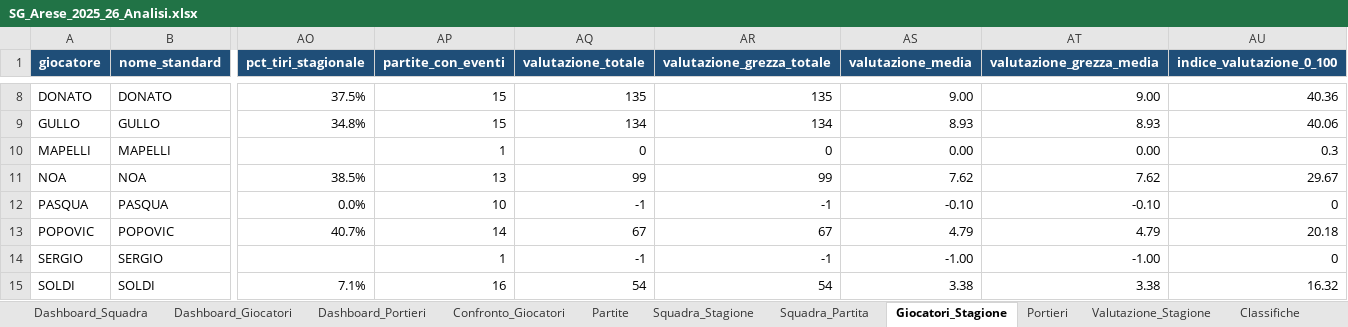
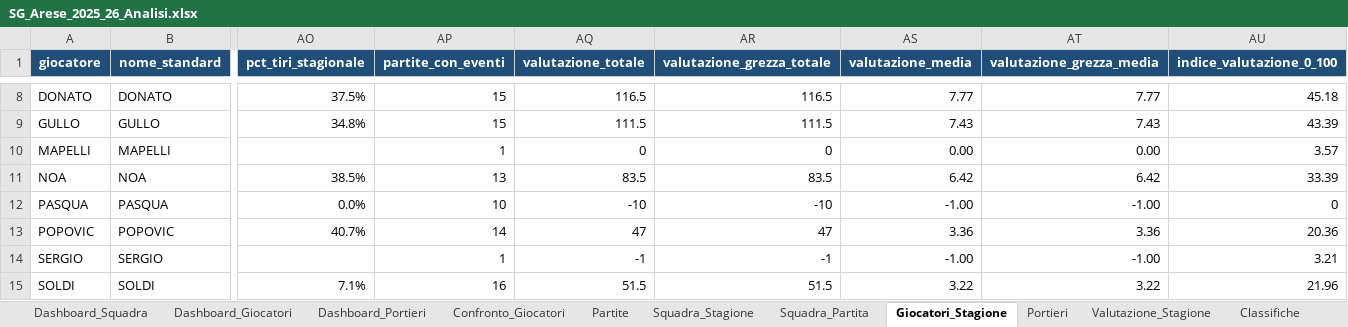
Before and after one commit to crive96/sg-arese-waterpolo-analytics, an Excel workbook: SG_Arese_2025_26_Analisi.xlsx, sheet Giocatori_Stagione, drawn as a sheet; only a part is shown, gaps mark what is left out; values as stored, in another font and other column widths than the file's, no borders; the diff covers the shown part only; the diff names each change by its address in the sheet, - before the commit and + after, or states it on an @@ line.

```diff
--- a/SG_Arese_2025_26_Analisi.xlsx (sheet Giocatori_Stagione)
+++ b/SG_Arese_2025_26_Analisi.xlsx (sheet Giocatori_Stagione)
-AQ8 (valutazione_totale): 135
+AQ8 (valutazione_totale): 116.5
-AR8 (valutazione_grezza_totale): 135
+AR8 (valutazione_grezza_totale): 116.5
-AS8 (valutazione_media): 9.00
+AS8 (valutazione_media): 7.77
-AT8 (valutazione_grezza_media): 9.00
+AT8 (valutazione_grezza_media): 7.77
-AU8 (indice_valutazione_0_100): 40.36
+AU8 (indice_valutazione_0_100): 45.18
-AQ9 (valutazione_totale): 134
+AQ9 (valutazione_totale): 111.5
-AR9 (valutazione_grezza_totale): 134
+AR9 (valutazione_grezza_totale): 111.5
-AS9 (valutazione_media): 8.93
+AS9 (valutazione_media): 7.43
-AT9 (valutazione_grezza_media): 8.93
+AT9 (valutazione_grezza_media): 7.43
-AU9 (indice_valutazione_0_100): 40.06
+AU9 (indice_valutazione_0_100): 43.39
-AU10 (indice_valutazione_0_100): 0.3
+AU10 (indice_valutazione_0_100): 3.57
-AQ11 (valutazione_totale): 99
+AQ11 (valutazione_totale): 83.5
-AR11 (valutazione_grezza_totale): 99
+AR11 (valutazione_grezza_totale): 83.5
-AS11 (valutazione_media): 7.62
+AS11 (valutazione_media): 6.42
-AT11 (valutazione_grezza_media): 7.62
+AT11 (valutazione_grezza_media): 6.42
-AU11 (indice_valutazione_0_100): 29.67
+AU11 (indice_valutazione_0_100): 33.39
-AQ12 (valutazione_totale): -1
+AQ12 (valutazione_totale): -10
-AR12 (valutazione_grezza_totale): -1
+AR12 (valutazione_grezza_totale): -10
-AS12 (valutazione_media): -0.10
+AS12 (valutazione_media): -1.00
-AT12 (valutazione_grezza_media): -0.10
+AT12 (valutazione_grezza_media): -1.00
-AQ13 (valutazione_totale): 67
+AQ13 (valutazione_totale): 47
-AR13 (valutazione_grezza_totale): 67
+AR13 (valutazione_grezza_totale): 47
-AS13 (valutazione_media): 4.79
+AS13 (valutazione_media): 3.36
-AT13 (valutazione_grezza_media): 4.79
+AT13 (valutazione_grezza_media): 3.36
-AU13 (indice_valutazione_0_100): 20.18
+AU13 (indice_valutazione_0_100): 20.36
-AU14 (indice_valutazione_0_100): 0
+AU14 (indice_valutazione_0_100): 3.21
-AQ15 (valutazione_totale): 54
+AQ15 (valutazione_totale): 51.5
-AR15 (valutazione_grezza_totale): 54
+AR15 (valutazione_grezza_totale): 51.5
-AS15 (valutazione_media): 3.38
+AS15 (valutazione_media): 3.22
-AT15 (valutazione_grezza_media): 3.38
+AT15 (valutazione_grezza_media): 3.22
-AU15 (indice_valutazione_0_100): 16.32
+AU15 (indice_valutazione_0_100): 21.96
```
Also changed, not shown: 40 edited cells elsewhere in this sheet, sheet Valutazione_Partita, sheet Classifiche_Ruolo, sheet Valutazione_Stagione, sheet Classifiche, sheet Dashboard_Giocatori, sheet Metodo, charts or pictures, 1 other file.
